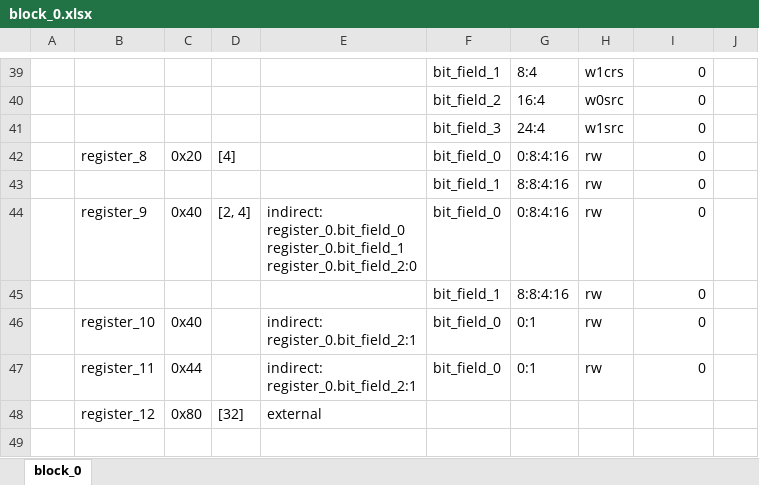
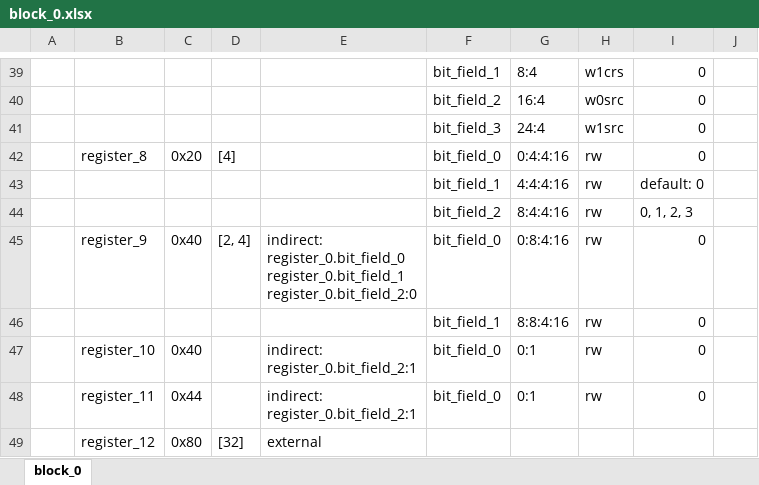
Before and after one commit to rggen/rggen-sample, an Excel workbook: block_0.xlsx, sheet block_0, drawn as a sheet; only a part is shown, gaps mark what is left out; values as stored, in another font and other column widths than the file's, no borders; the diff names each change by its address in the sheet, - before the commit and + after, or states it on an @@ line.

```diff
--- a/block_0.xlsx (sheet block_0)
+++ b/block_0.xlsx (sheet block_0)
-G42: 0:8:4:16
+G42: 0:4:4:16
-G43: 8:8:4:16
+G43: 4:4:4:16
-I43: 0
+I43: default: 0
+row 44:  |  |  |  |  | bit_field_2 | 8:4:4:16 | rw | 0, 1, 2, 3
```
Also changed, not shown: 6 other files.
